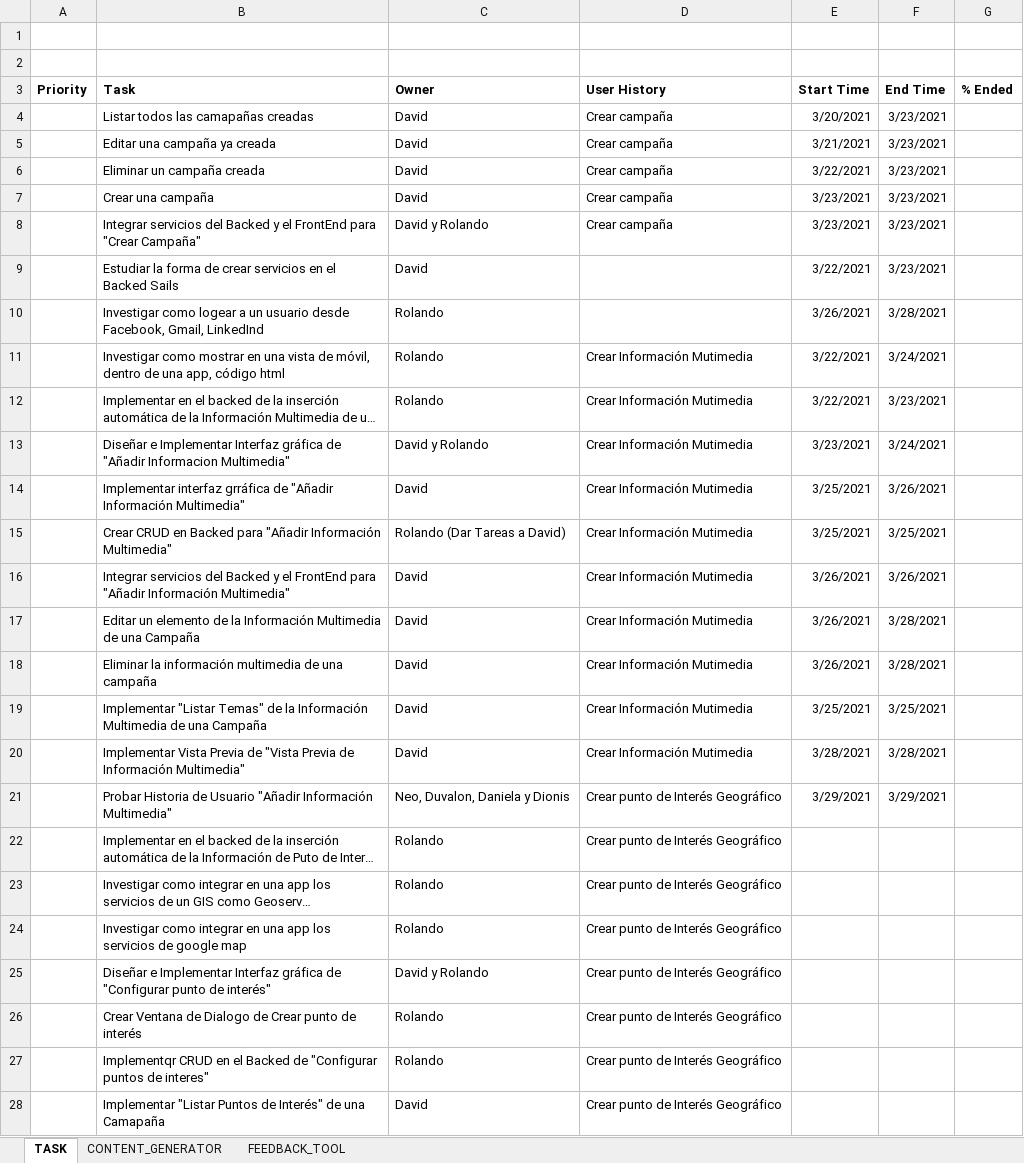
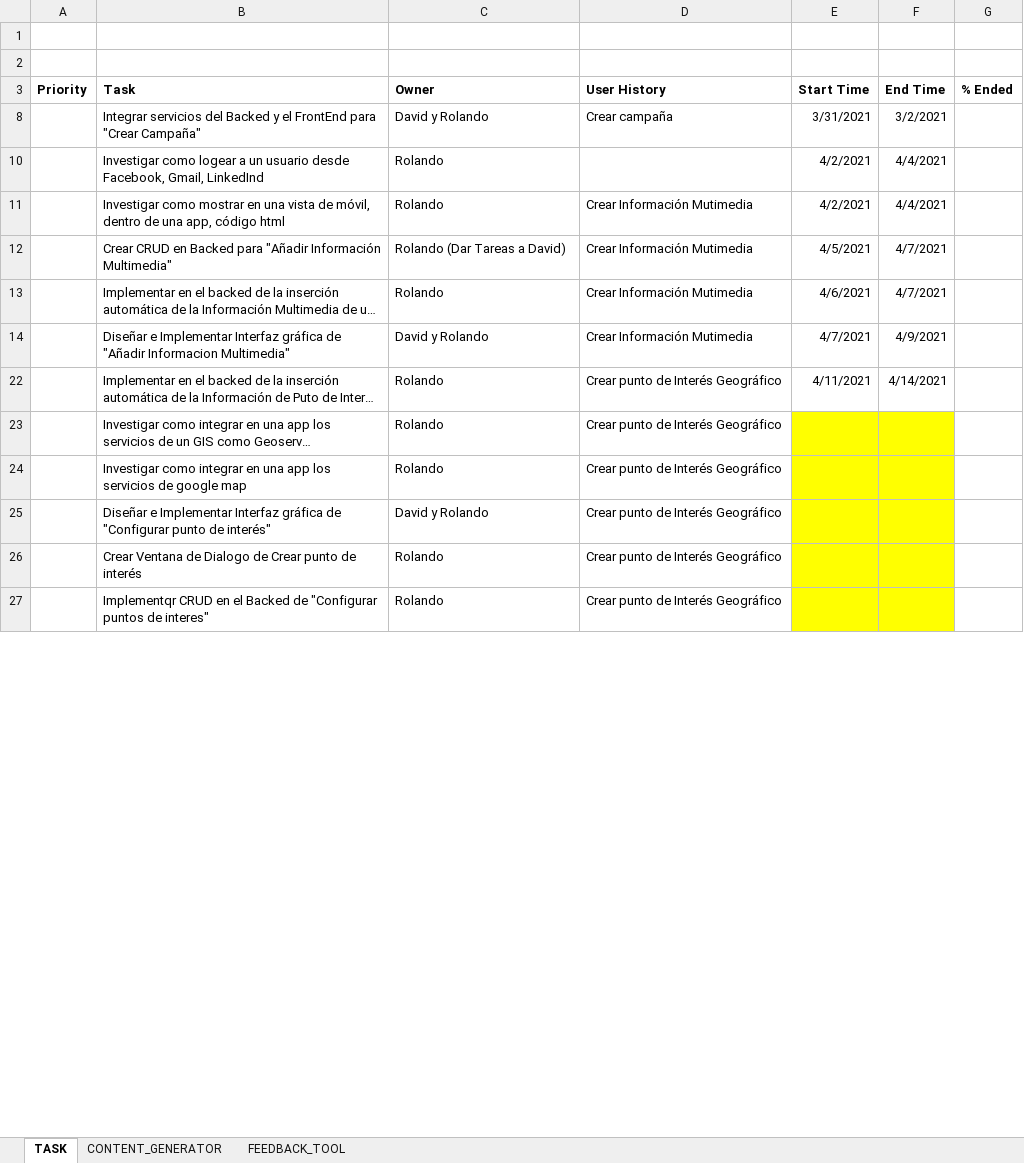
Before and after one commit to dionis/wisepocket_contentcreator, an Excel workbook: Historias de Ususario/PRODUCT_BARLOCK_ITEM.xlsx, sheet TASK, drawn as a sheet; only a part is shown; long unchanged cells end in …; values as stored, in another font and other column widths than the file's, no borders; removed rows and columns are numbered as before the commit, all else as after; the diff covers the shown part only; the diff names each change by its address in the sheet, - before the commit and + after, or states it on an @@ line.

```diff
--- a/Historias de Ususario/PRODUCT_BARLOCK_ITEM.xlsx (sheet TASK)
+++ b/Historias de Ususario/PRODUCT_BARLOCK_ITEM.xlsx (sheet TASK)
@@ row 4 hidden:  | Listar todos las camapañas creadas | David | Crear campaña | 3/20/2021 | 3/23/2021 @@
@@ row 5 hidden:  | Editar una campaña ya creada | David | Crear campaña | 3/21/2021 | 3/23/2021 @@
@@ row 6 hidden:  | Eliminar un campaña creada | David | Crear campaña | 3/22/2021 | 3/23/2021 @@
@@ row 7 hidden:  | Crear una campaña | David | Crear campaña | 3/23/2021 | 3/23/2021 @@
-E8 (Start Time): 3/23/2021
+E8 (Start Time): 3/31/2021
-F8 (End Time): 3/23/2021
+F8 (End Time): 3/2/2021
@@ row 9 hidden:  | Estudiar la forma de crear servicios en el Backed Sails | David |  | 3/22/2021 | 3/23/2021 @@
-E10 (Start Time): 3/26/2021
+E10 (Start Time): 4/2/2021
-F10 (End Time): 3/28/2021
+F10 (End Time): 4/4/2021
-E11 (Start Time): 3/22/2021
+E11 (Start Time): 4/2/2021
-F11 (End Time): 3/24/2021
+F11 (End Time): 4/4/2021
+row 12:  | Crear CRUD en Backed para "Añadir Información Multimedia" | Rolando (Dar Tareas a David) | Crear Información Mutimedia | 4/5/2021 | 4/7/2021
-E13 (Start Time): 3/22/2021
+E13 (Start Time): 4/6/2021
-F13 (End Time): 3/23/2021
+F13 (End Time): 4/7/2021
-E14 (Start Time): 3/23/2021
+E14 (Start Time): 4/7/2021
-F14 (End Time): 3/24/2021
+F14 (End Time): 4/9/2021
@@ row 14 hidden:  | Implementar interfaz grráfica de "Añadir Información Multimedia" | David | Crear Información Mutimedia | 3/25/2021 | 3/26/2021 @@
-row 15:  | Crear CRUD en Backed para "Añadir Información Multimedia" | Rolando (Dar Tareas a David) | Crear Información Mutimedia | 3/25/2021 | 3/25/2021
@@ row 16 hidden:  | Integrar servicios del Backed y el FrontEnd para "Añadir Información Multimedia" | David | Crear Información Mutimedia | 3/26/2021 | 3/26/2021 @@
@@ row 17 hidden:  | Editar un elemento de la Información Multimedia de una Campaña | David | Crear Información Mutimedia | 3/26/2021 | 3/28/2021 @@
@@ row 18 hidden:  | Eliminar la información multimedia de una campaña | David | Crear Información Mutimedia | 3/26/2021 | 3/28/2021 @@
@@ row 19 hidden:  | Implementar "Listar Temas" de la Información Multimedia de una Campaña | David | Crear Información Mutimedia | 3/25/2021 | 3/25/2021 @@
@@ row 20 hidden:  | Implementar Vista Previa de "Vista Previa de Información Multimedia" | David | Crear Información Mutimedia | 3/28/2021 | 3/28/2021 @@
@@ row 21 hidden:  | Probar Historia de Usuario "Añadir Información Multimedia" | Neo, Duvalon, Daniela y Dionis | Crear punto de Interés Geográfico | 3/29/2021 | 3/29/2021 @@
-E22 (Start Time): (empty)
+E22 (Start Time): 4/11/2021
-F22 (End Time): (empty)
+F22 (End Time): 4/14/2021
-E23:F27 fill: none
+E23:F27 fill: #FFFF00
@@ row 28 hidden:  | Implementar "Listar Puntos de Interés" de una Camapaña | David | Crear punto de Interés Geográfico @@
```
Also changed, not shown: 11 hidden or unhidden rows and cell formats elsewhere in this sheet, 12 other files.
